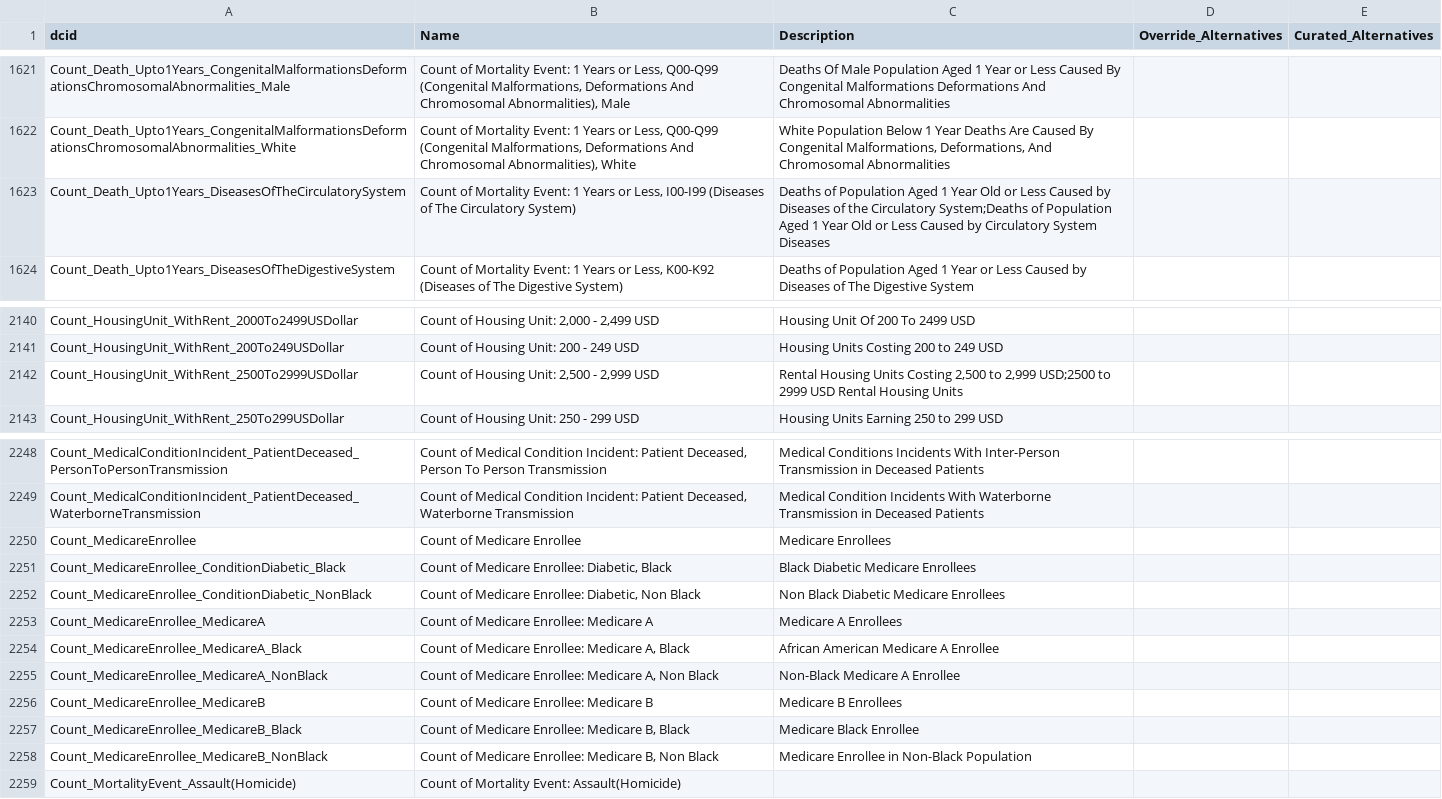
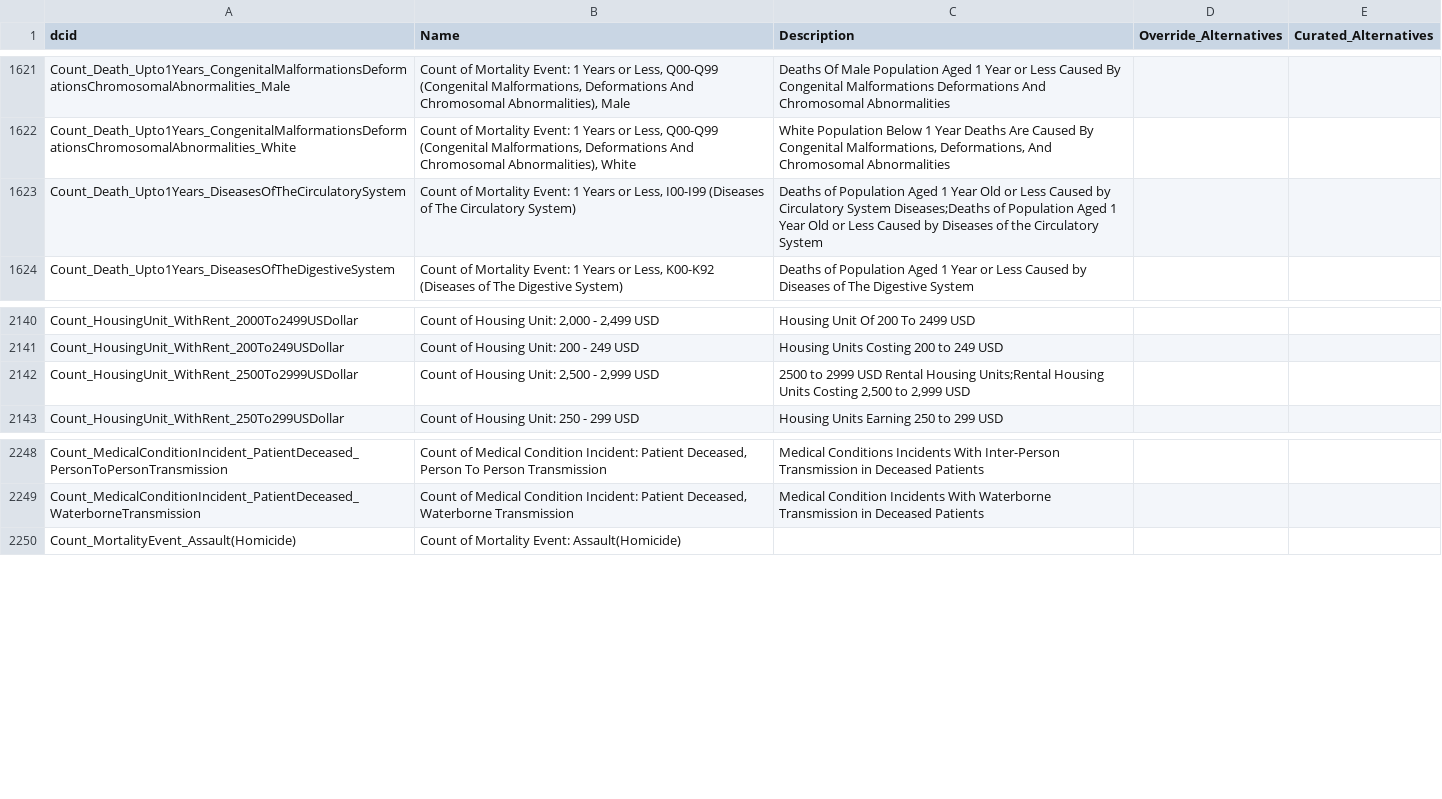
Before and after one commit to saurabh-csufi/website, a CSV file: tools/nl/embeddings/data/autogen_input/medium/autogen_svs.csv, drawn as a sheet; only a part is shown, gaps mark what is left out.

```diff
--- a/tools/nl/embeddings/data/autogen_input/medium/autogen_svs.csv
+++ b/tools/nl/embeddings/data/autogen_input/medium/autogen_svs.csv
@@ -1622,3 +1622,3 @@ Count_Death_Upto1Years_CongenitalMalformationsDeformationsChromosomalAbnormaliti
 Count_Death_Upto1Years_CongenitalMalformationsDeformationsChromosomalAbnormalities_White,"Count of Mortality Event: 1 Years or Less, Q00-Q99 (Congenital Malformations, Deformations And Chromosomal Abnormalities), White","White Population Below 1 Year Deaths Are Caused By Congenital Malformations, Deformations, And Chromosomal Abnormalities",,
-Count_Death_Upto1Years_DiseasesOfTheCirculatorySystem,"Count of Mortality Event: 1 Years or Less, I00-I99 (Diseases of The Circulatory System)",Deaths of Population Aged 1 Year Old or Less Caused by Diseases of the Circulatory System;Deaths of Population Aged 1 Year Old or Less Caused by Circulatory System Diseases,,
+Count_Death_Upto1Years_DiseasesOfTheCirculatorySystem,"Count of Mortality Event: 1 Years or Less, I00-I99 (Diseases of The Circulatory System)",Deaths of Population Aged 1 Year Old or Less Caused by Circulatory System Diseases;Deaths of Population Aged 1 Year Old or Less Caused by Diseases of the Circulatory System,,
 Count_Death_Upto1Years_DiseasesOfTheDigestiveSystem,"Count of Mortality Event: 1 Years or Less, K00-K92 (Diseases of The Digestive System)",Deaths of Population Aged 1 Year or Less Caused by Diseases of The Digestive System,,
@@ -2141,3 +2141,3 @@ Count_HousingUnit_WithRent_2000To2499USDollar,"Count of Housing Unit: 2,000 - 2,
 Count_HousingUnit_WithRent_200To249USDollar,Count of Housing Unit: 200 - 249 USD,Housing Units Costing 200 to 249 USD,,
-Count_HousingUnit_WithRent_2500To2999USDollar,"Count of Housing Unit: 2,500 - 2,999 USD","Rental Housing Units Costing 2,500 to 2,999 USD;2500 to 2999 USD Rental Housing Units",,
+Count_HousingUnit_WithRent_2500To2999USDollar,"Count of Housing Unit: 2,500 - 2,999 USD","2500 to 2999 USD Rental Housing Units;Rental Housing Units Costing 2,500 to 2,999 USD",,
 Count_HousingUnit_WithRent_250To299USDollar,Count of Housing Unit: 250 - 299 USD,Housing Units Earning 250 to 299 USD,,
@@ -2249,11 +2249,2 @@ Count_MedicalConditionIncident_PatientDeceased_PersonToPersonTransmission,"Count
 Count_MedicalConditionIncident_PatientDeceased_WaterborneTransmission,"Count of Medical Condition Incident: Patient Deceased, Waterborne Transmission",Medical Condition Incidents With Waterborne Transmission in Deceased Patients,,
-Count_MedicareEnrollee,Count of Medicare Enrollee,Medicare Enrollees,,
-Count_MedicareEnrollee_ConditionDiabetic_Black,"Count of Medicare Enrollee: Diabetic, Black",Black Diabetic Medicare Enrollees,,
-Count_MedicareEnrollee_ConditionDiabetic_NonBlack,"Count of Medicare Enrollee: Diabetic, Non Black",Non Black Diabetic Medicare Enrollees,,
-Count_MedicareEnrollee_MedicareA,Count of Medicare Enrollee: Medicare A,Medicare A Enrollees,,
-Count_MedicareEnrollee_MedicareA_Black,"Count of Medicare Enrollee: Medicare A, Black",African American Medicare A Enrollee,,
-Count_MedicareEnrollee_MedicareA_NonBlack,"Count of Medicare Enrollee: Medicare A, Non Black",Non-Black Medicare A Enrollee,,
-Count_MedicareEnrollee_MedicareB,Count of Medicare Enrollee: Medicare B,Medicare B Enrollees,,
-Count_MedicareEnrollee_MedicareB_Black,"Count of Medicare Enrollee: Medicare B, Black",Medicare Black Enrollee,,
-Count_MedicareEnrollee_MedicareB_NonBlack,"Count of Medicare Enrollee: Medicare B, Non Black",Medicare Enrollee in Non-Black Population,,
 Count_MortalityEvent_Assault(Homicide),Count of Mortality Event: Assault(Homicide),,,
```
Also changed, not shown: tools/nl/embeddings/data/curated_input/sheets_svs.csv, tools/nl/embeddings/prep/autogen_svs.csv, 9 other files.
